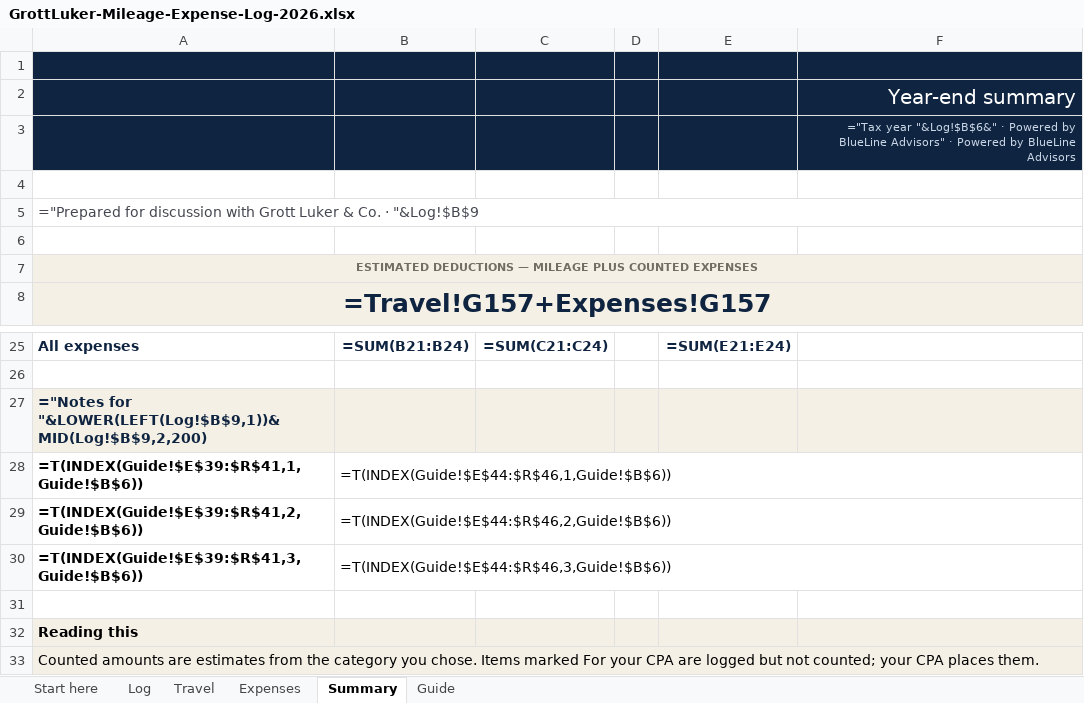
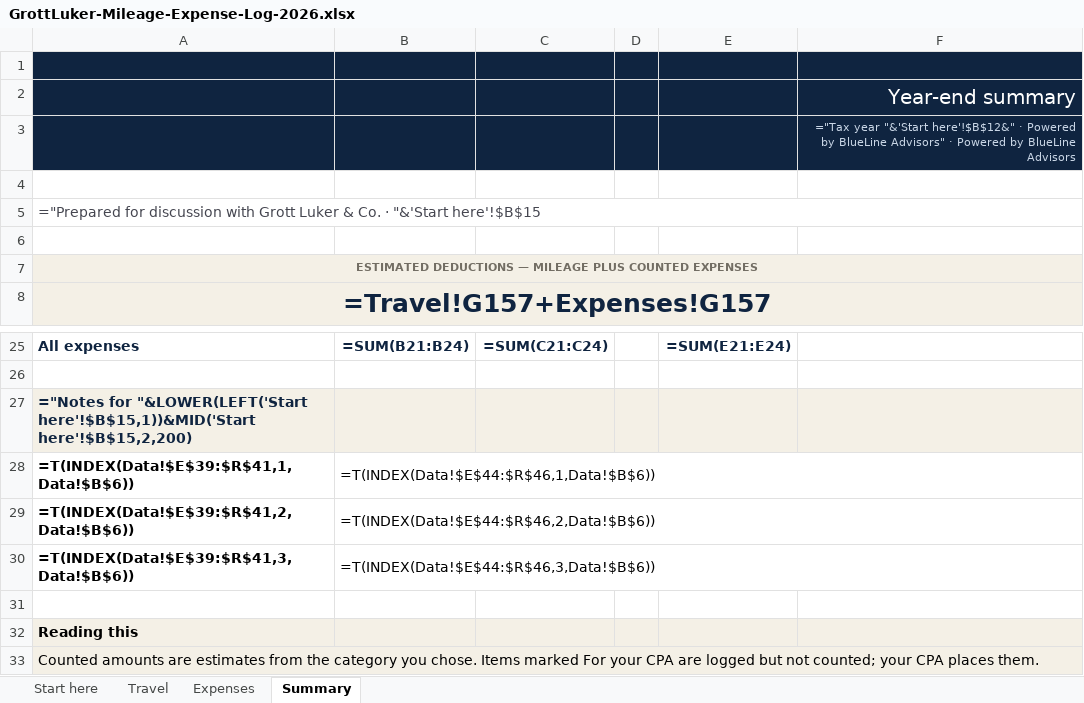
Before and after one commit to franksabin/Grott-Luker, an Excel workbook: public/templates/GrottLuker-Mileage-Expense-Log-2026.xlsx, sheet Summary, drawn as a sheet; only a part is shown, gaps mark what is left out; values as stored, in another font and other column widths than the file's, no borders; formulas without a stored value are shown as written; charts and pictures not drawn; removed rows and columns are numbered as before the commit, all else as after; the diff names each change by its address in the sheet, - before the commit and + after, or states it on an @@ line.

```diff
--- a/public/templates/GrottLuker-Mileage-Expense-Log-2026.xlsx (sheet Summary)
+++ b/public/templates/GrottLuker-Mileage-Expense-Log-2026.xlsx (sheet Summary)
-sheet tab: Log
-sheet tab: Guide
-F3: ="Tax year "&Log!$B$6&" · Powered…
+F3: ="Tax year "&'Start here'!$B$12&" · Powered…
-A5: …Co. · "&Log!$B$9
+A5: …Co. · "&'Start here'!$B$15
-A27: ="Notes for "&LOWER(LEFT(Log!$B$9,1))&MID(Log!$B$9,2,200)
+A27: ="Notes for "&LOWER(LEFT('Start here'!$B$15,1))&MID('Start here'!$B$15,2,200)
-row 28: =T(INDEX(Guide!$E$39:$R$41,1,Guide!$B$6)) | =T(INDEX(Guide!$E$44:$R$46,1,Guide!$B$6))
-row 29: =T(INDEX(Guide!$E$39:$R$41,2,Guide!$B$6)) | =T(INDEX(Guide!$E$44:$R$46,2,Guide!$B$6))
-row 30: =T(INDEX(Guide!$E$39:$R$41,3,Guide!$B$6)) | =T(INDEX(Guide!$E$44:$R$46,3,Guide!$B$6))
+row 28: =T(INDEX(Data!$E$39:$R$41,1,Data!$B$6)) | =T(INDEX(Data!$E$44:$R$46,1,Data!$B$6))
+row 29: =T(INDEX(Data!$E$39:$R$41,2,Data!$B$6)) | =T(INDEX(Data!$E$44:$R$46,2,Data!$B$6))
+row 30: =T(INDEX(Data!$E$39:$R$41,3,Data!$B$6)) | =T(INDEX(Data!$E$44:$R$46,3,Data!$B$6))
```
Also changed, not shown: sheet Expenses, sheet Travel, sheet Start here, charts or pictures, public/templates/GrottLuker-Charitable-Donation-Log-2026.xlsx, public/templates/GrottLuker-Know-Your-Numbers.xlsx, 1 other file.
